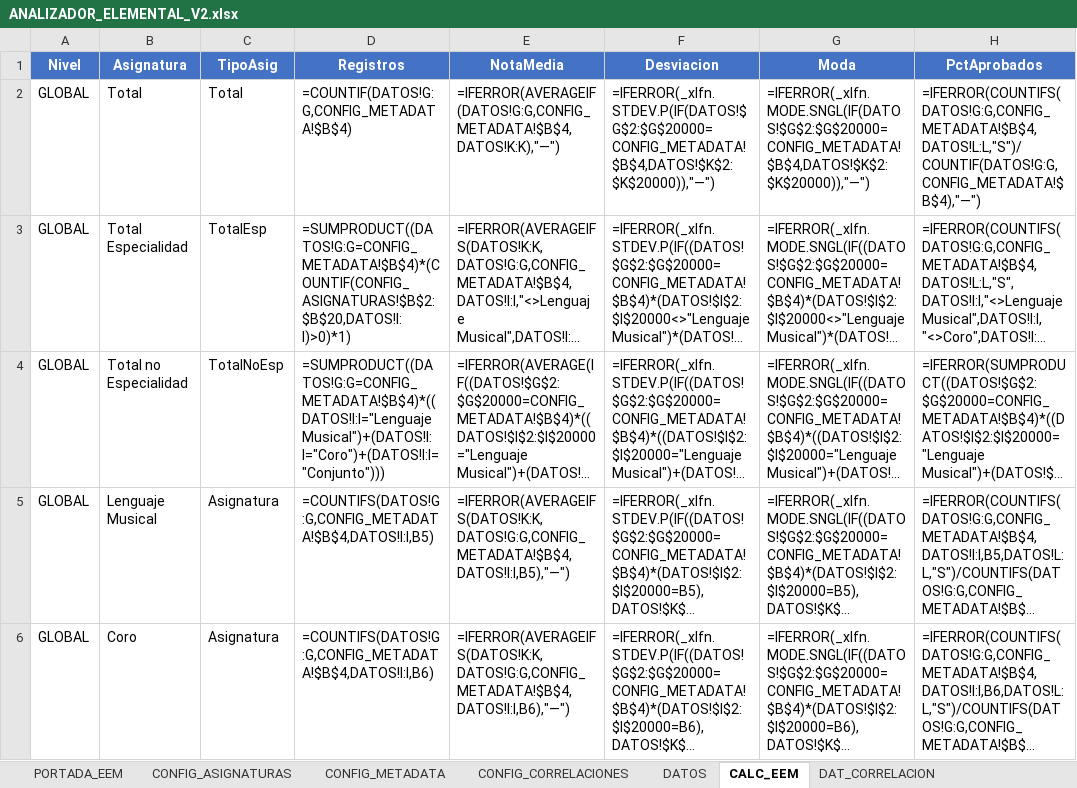
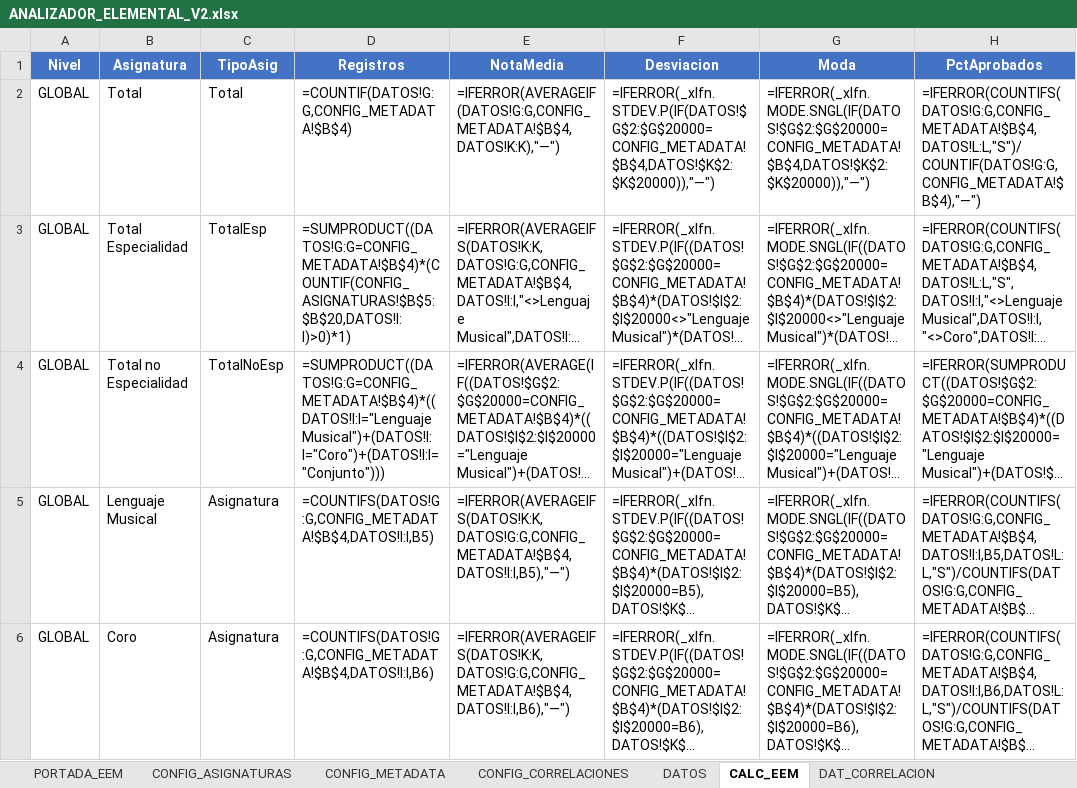
Before and after one commit to JLMirallesB/DashboardAcademico, an Excel workbook: public/data/ANALIZADOR_ELEMENTAL_V2.xlsx, sheet CALC_EEM, drawn as a sheet; only a part is shown; long unchanged cells end in …; values as stored, in another font and other column widths than the file's, no borders; formulas are shown in place of their values; the diff names each change by its address in the sheet, - before the commit and + after, or states it on an @@ line.

```diff
--- a/public/data/ANALIZADOR_ELEMENTAL_V2.xlsx (sheet CALC_EEM)
+++ b/public/data/ANALIZADOR_ELEMENTAL_V2.xlsx (sheet CALC_EEM)
-D3 (Registros): =SUMPRODUCT((DATOS!G:G=CONFIG_METADATA!$B$4)*(COUNTIF(CONFIG_ASIGNATURAS!$B$2:$B$20,DATOS!I:I)>0)*1)
+D3 (Registros): =SUMPRODUCT((DATOS!G:G=CONFIG_METADATA!$B$4)*(COUNTIF(CONFIG_ASIGNATURAS!$B$5:$B$20,DATOS!I:I)>0)*1)
```
Also changed, not shown: public/data/ANALIZADOR_PROFESIONAL_v2.xlsx.
